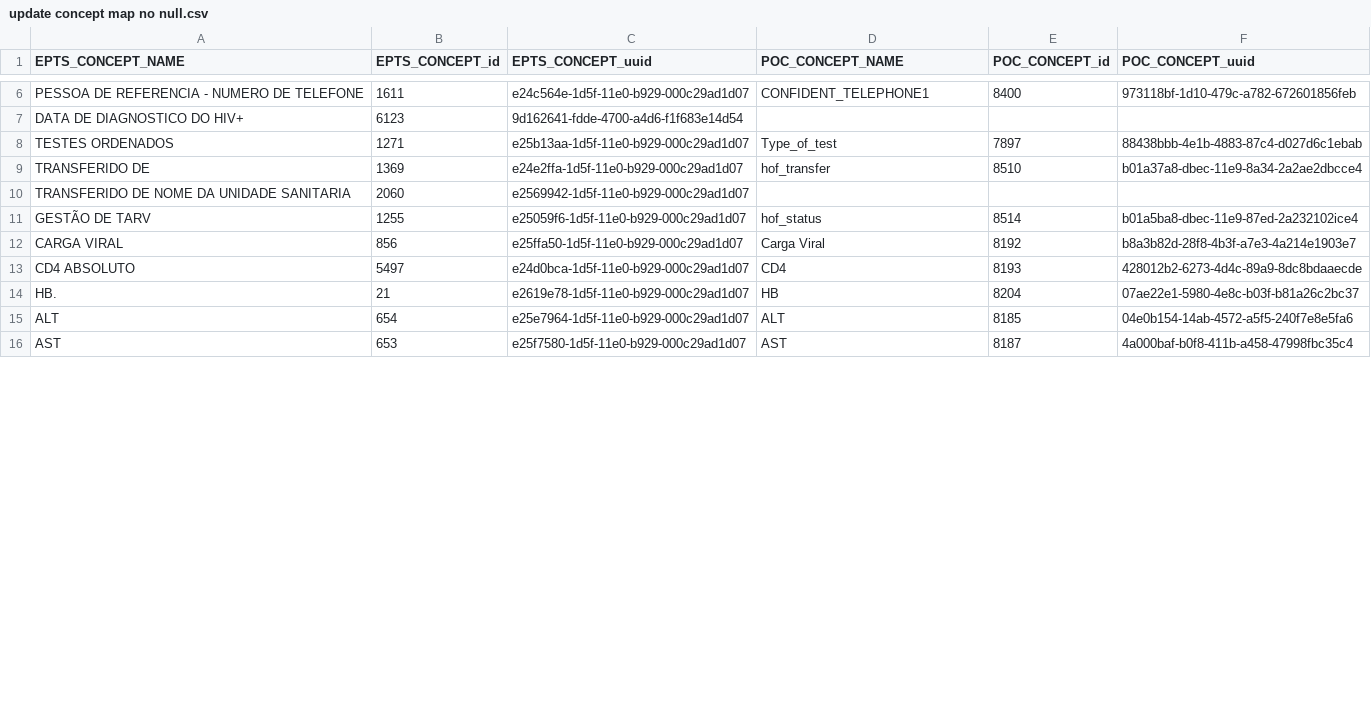
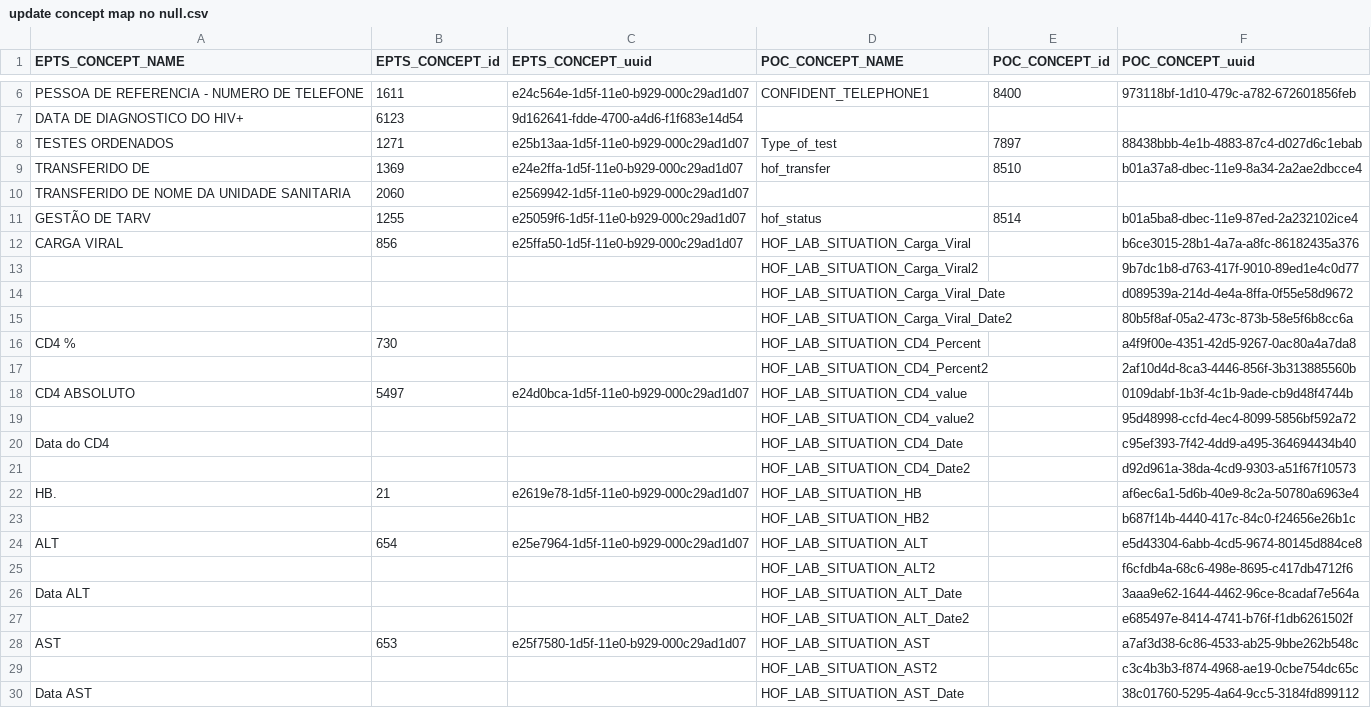
Before and after one commit to esaude/epts-platform, a CSV file: migration_to_poc/update concept map no null.csv, drawn as a sheet; only a part is shown, gaps mark what is left out; the diff covers the shown part only.

Commit message:
update concepts to new from MPOC 527

```diff
--- a/migration_to_poc/update concept map no null.csv
+++ b/migration_to_poc/update concept map no null.csv
@@ -11,6 +23,75 @@ TRANSFERIDO DE NOME DA UNIDADE SANITARIA,2060,e2569942-1d5f-11e0-b929-000c29ad1d
 GESTÃO DE TARV,1255,e25059f6-1d5f-11e0-b929-000c29ad1d07,hof_status,8514,b01a5ba8-dbec-11e9-87ed-2a232102ice4
-CARGA VIRAL,856,e25ffa50-1d5f-11e0-b929-000c29ad1d07,Carga Viral,8192,b8a3b82d-28f8-4b3f-a7e3-4a214e1903e7
-CD4 ABSOLUTO,5497,e24d0bca-1d5f-11e0-b929-000c29ad1d07,CD4,8193,428012b2-6273-4d4c-89a9-8dc8bdaaecde
-HB.,21,e2619e78-1d5f-11e0-b929-000c29ad1d07,HB,8204,07ae22e1-5980-4e8c-b03f-b81a26c2bc37
-ALT,654,e25e7964-1d5f-11e0-b929-000c29ad1d07,ALT,8185,04e0b154-14ab-4572-a5f5-240f7e8e5fa6
-AST,653,e25f7580-1d5f-11e0-b929-000c29ad1d07,AST,8187,4a000baf-b0f8-411b-a458-47998fbc35c4
+CARGA VIRAL,856,e25ffa50-1d5f-11e0-b929-000c29ad1d07,HOF_LAB_SITUATION_Carga_Viral,"
+",b6ce3015-28b1-4a7a-a8fc-86182435a376
+"
+","
+","
+",HOF_LAB_SITUATION_Carga_Viral2,"
+",9b7dc1b8-d763-417f-9010-89ed1e4c0d77
+,"
+","
+",HOF_LAB_SITUATION_Carga_Viral_Date,"
+",d089539a-214d-4e4a-8ffa-0f55e58d9672
+"
+","
+","
+",HOF_LAB_SITUATION_Carga_Viral_Date2,"
+",80b5f8af-05a2-473c-873b-58e5f6b8cc6a
+CD4 %,730,"
+",HOF_LAB_SITUATION_CD4_Percent,"
+",a4f9f00e-4351-42d5-9267-0ac80a4a7da8
+"
+","
+","
+",HOF_LAB_SITUATION_CD4_Percent2,"
+",2af10d4d-8ca3-4446-856f-3b313885560b
+CD4 ABSOLUTO,5497,e24d0bca-1d5f-11e0-b929-000c29ad1d07,HOF_LAB_SITUATION_CD4_value,"
+",0109dabf-1b3f-4c1b-9ade-cb9d48f4744b
+"
+","
+","
+",HOF_LAB_SITUATION_CD4_value2,"
+",95d48998-ccfd-4ec4-8099-5856bf592a72
+Data do CD4,"
+","
+",HOF_LAB_SITUATION_CD4_Date,"
+",c95ef393-7f42-4dd9-a495-364694434b40
+"
+","
+","
+",HOF_LAB_SITUATION_CD4_Date2,"
+",d92d961a-38da-4cd9-9303-a51f67f10573
+HB.,21,e2619e78-1d5f-11e0-b929-000c29ad1d07,HOF_LAB_SITUATION_HB,"
+",af6ec6a1-5d6b-40e9-8c2a-50780a6963e4
+"
+","
+","
+",HOF_LAB_SITUATION_HB2,"
+",b687f14b-4440-417c-84c0-f24656e26b1c
+ALT,654,e25e7964-1d5f-11e0-b929-000c29ad1d07,HOF_LAB_SITUATION_ALT,"
+",e5d43304-6abb-4cd5-9674-80145d884ce8
+"
+","
+","
+",HOF_LAB_SITUATION_ALT2,"
+",f6cfdb4a-68c6-498e-8695-c417db4712f6
+Data ALT,"
+","
+",HOF_LAB_SITUATION_ALT_Date,"
+",3aaa9e62-1644-4462-96ce-8cadaf7e564a
+"
+","
+","
+",HOF_LAB_SITUATION_ALT_Date2,"
+",e685497e-8414-4741-b76f-f1db6261502f
+AST,653,e25f7580-1d5f-11e0-b929-000c29ad1d07,HOF_LAB_SITUATION_AST,"
+",a7af3d38-6c86-4533-ab25-9bbe262b548c
+"
+","
+","
+",HOF_LAB_SITUATION_AST2,"
+",c3c4b3b3-f874-4968-ae19-0cbe754dc65c
+Data AST,"
+","
+",HOF_LAB_SITUATION_AST_Date,"
+",38c01760-5295-4a64-9cc5-3184fd899112
```
Also changed, not shown: 3 added rows and 38 edited cells elsewhere in this file, 4 other files.
